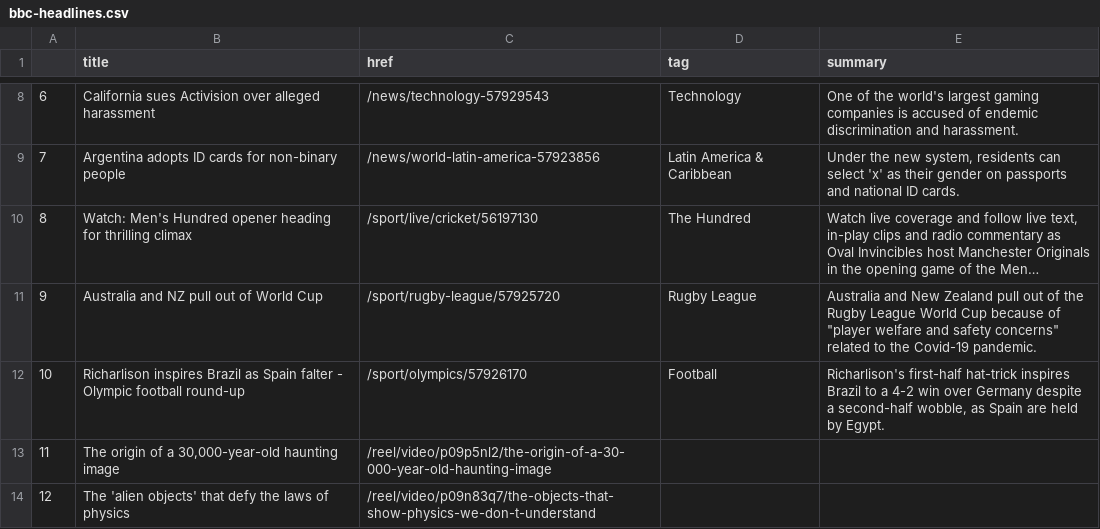
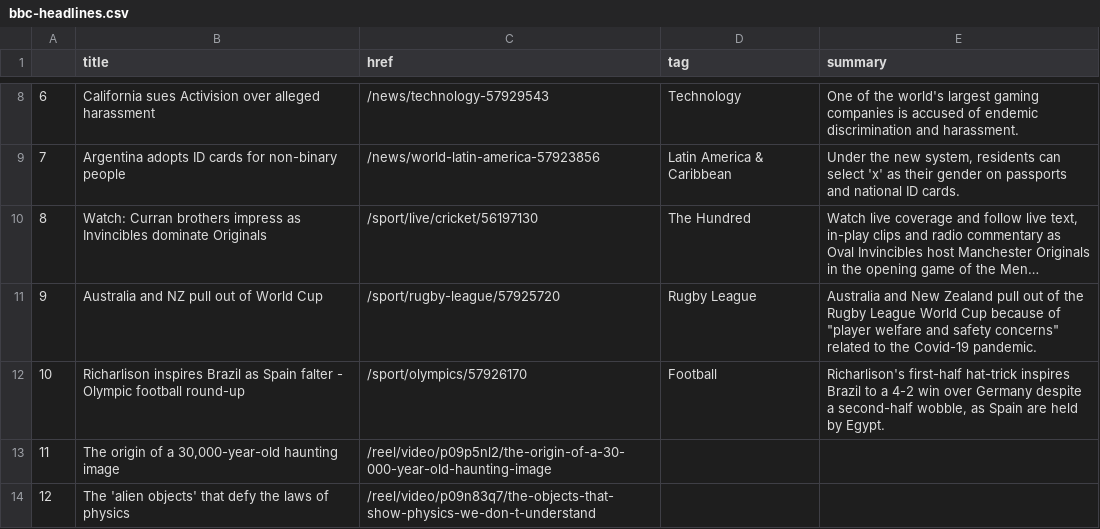
Before and after one commit to FraukeReyer/automatic-scraper, a CSV file: bbc-headlines.csv, drawn as a sheet; only a part is shown, gaps mark what is left out; long unchanged cells end in …; the diff names each change by its address in the sheet, - before the commit and + after, or states it on an @@ line.

```diff
--- a/bbc-headlines.csv
+++ b/bbc-headlines.csv
-B10 (title): Watch: Men's Hundred opener heading for thrilling climax
+B10 (title): Watch: Curran brothers impress as Invincibles dominate Originals
```
